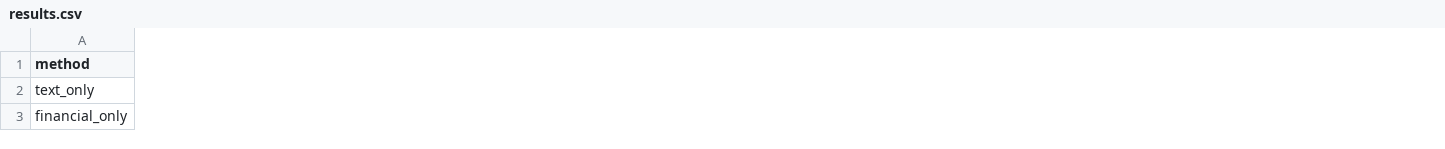
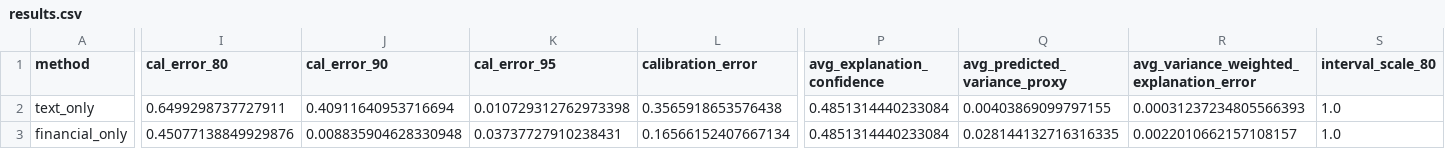
Before and after one commit to stutshah9/Stock-Return-Forecasting, a CSV file: experiments/results.csv, drawn as a sheet; only a part is shown, gaps mark what is left out; the diff covers the shown part only; the diff names each change by its address in the sheet, - before the commit and + after, or states it on an @@ line.

Commit message:
changed results file

```diff
--- a/experiments/results.csv
+++ b/experiments/results.csv
+column I (cal_error_80), rows 2-3: 0.6499298737727911 | 0.45077138849929876
+column J (cal_error_90), rows 2-3: 0.40911640953716694 | 0.008835904628330948
+column K (cal_error_95), rows 2-3: 0.010729312762973398 | 0.03737727910238431
+column L (calibration_error), rows 2-3: 0.3565918653576438 | 0.16566152407667134
+column P (avg_explanation_confidence), rows 2-3: 0.4851314440233084 | 0.4851314440233084
+column Q (avg_predicted_variance_proxy), rows 2-3: 0.00403869099797155 | 0.028144132716316335
+column R, rows 1-3: avg_variance_weighted_explanation_error | 0.00031237234805566393 | 0.0022010662157108157
+column S (interval_scale_80), rows 2-3: 1.0 | 1.0
```
Also changed, not shown: 2 added rows, 1 removed row, 4 added columns and 57 edited cells elsewhere in this file, results.csv, 23 other files.
